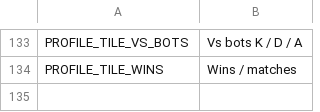
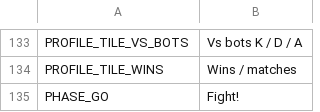
Before and after one commit to aswinkumarks/IONFALL, a CSV file: locale/strings.csv, drawn as a sheet; only a part is shown, gaps mark what is left out; the diff names each change by its address in the sheet, - before the commit and + after, or states it on an @@ line.

```diff
--- a/locale/strings.csv
+++ b/locale/strings.csv
+row 135: PHASE_GO | Fight!
```
Also changed, not shown: 10 other files.
